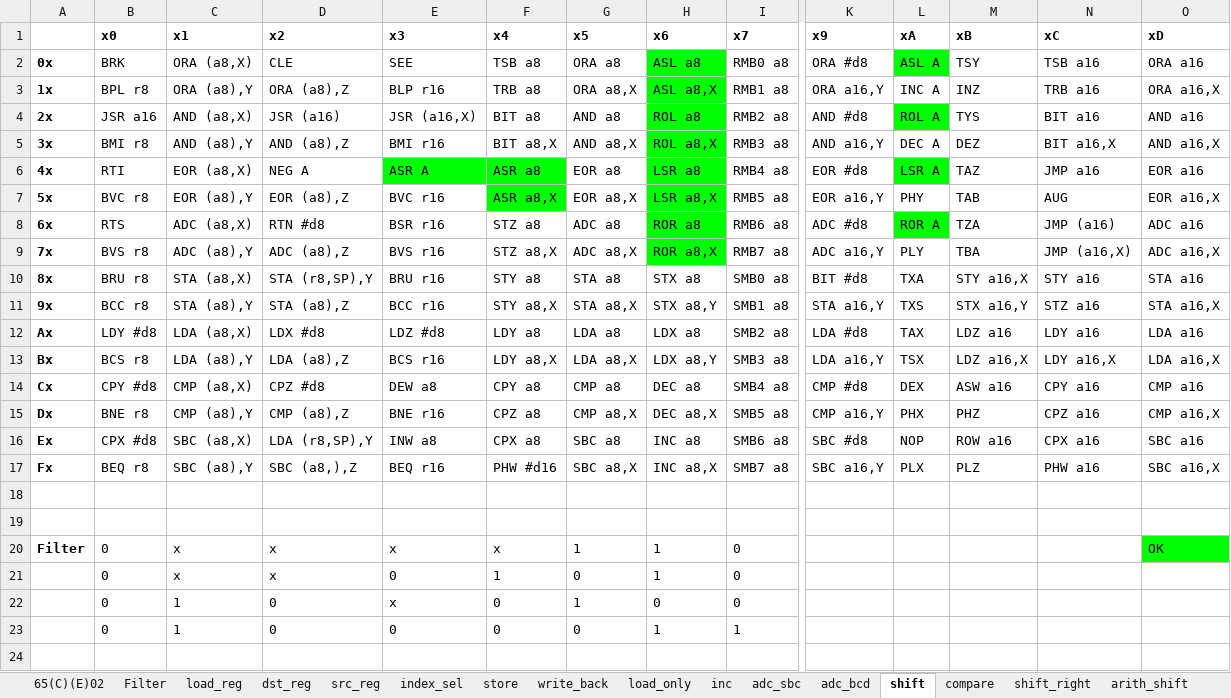
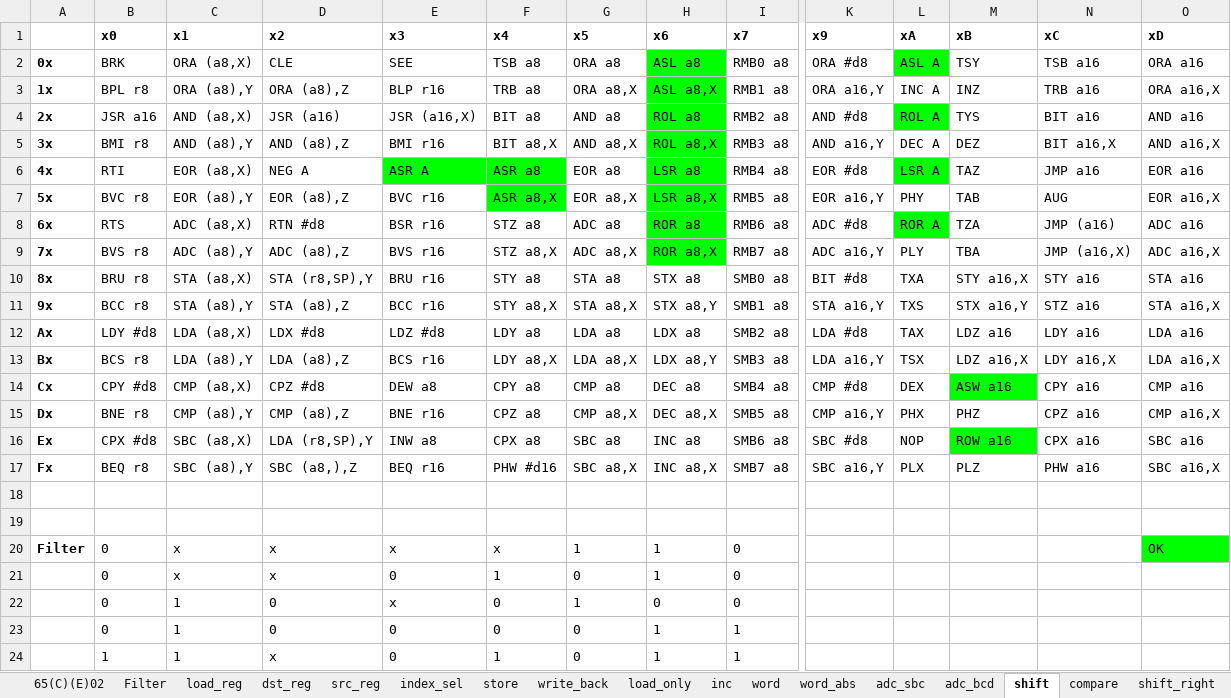
Before and after one commit to chrbayer/icestick_6502, an Excel workbook: verilog-6502/65CE02.xlsm, sheet shift, drawn as a sheet; only a part is shown, gaps mark what is left out; values as stored, in another font and other column widths than the file's, no borders; charts and pictures not drawn; rows hold the shown columns only; the diff names each change by its address in the sheet, - before the commit and + after, or states it on an @@ line.

```diff
--- a/verilog-6502/65CE02.xlsm (sheet shift)
+++ b/verilog-6502/65CE02.xlsm (sheet shift)
+sheet tab: word
+sheet tab: word_abs
-M14 fill: none
+M14 fill: #00FF00
-M16 fill: none
+M16 fill: #00FF00
+row 24:  | 1 | 1 | x | 0 | 1 | 0 | 1 | 1
```
Also changed, not shown: sheet state, sheet op, sheet write_back, sheet rotate, sheet inc, charts or pictures, 2 other files.
